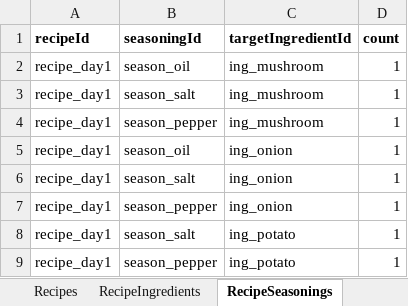
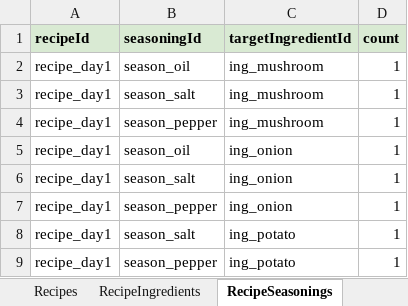
Before and after one commit to tujiali53-alt/TGJ_music, an Excel workbook: CookingClient/Assets/_Project/Data/Tables/CookingTables.xlsx, sheet RecipeSeasonings, drawn as a sheet; values as stored, in another font and other column widths than the file's, no borders; the diff names each change by its address in the sheet, - before the commit and + after, or states it on an @@ line.

```diff
--- a/CookingClient/Assets/_Project/Data/Tables/CookingTables.xlsx (sheet RecipeSeasonings)
+++ b/CookingClient/Assets/_Project/Data/Tables/CookingTables.xlsx (sheet RecipeSeasonings)
-A1:D1 fill: none
+A1:D1 fill: #D9EAD3
```
Also changed, not shown: sheet RecipeSteps, sheet RecipeIngredients, sheet Ingredients, sheet IngredientVisualStates, sheet Recipes, sheet Seasonings, other sheet tabs, 7 other files.
